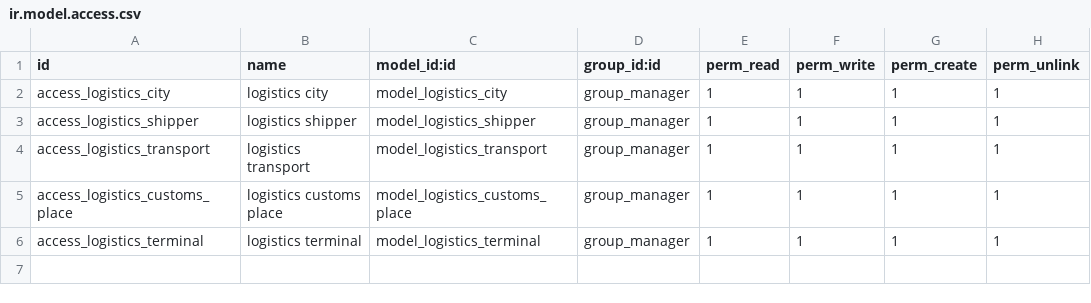
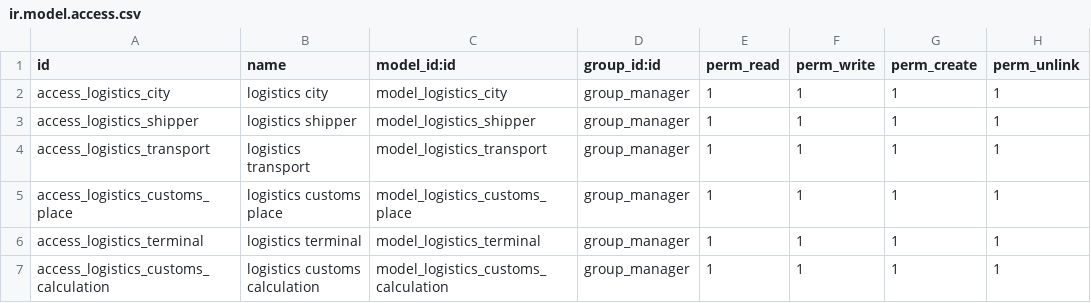
Before and after one commit to jumshudsultan/aircargo_prod, a CSV file: logistics/security/ir.model.access.csv, drawn as a sheet; the diff names each change by its address in the sheet, - before the commit and + after, or states it on an @@ line.

Commit message:
security

```diff
--- a/logistics/security/ir.model.access.csv
+++ b/logistics/security/ir.model.access.csv
+row 7: access_logistics_customs_calculation | logistics customs calculation | model_logistics_customs_calculation | group_manager | 1 | 1 | 1 | 1
```
Also changed, not shown: 1 other file.
